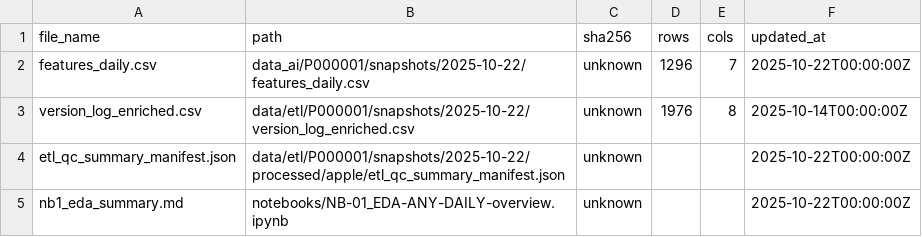
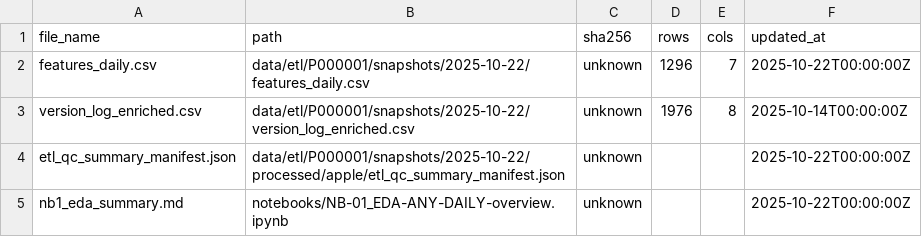
Before and after one commit to rodrigomarquest/practicum2-nof1-adhd-bd, a CSV file: provenance/etl_provenance_report.csv, drawn as a sheet.

Commit message:
fix(paths): remove legacy data_ai writes and use etl_snapshot_root consistently

```diff
--- a/provenance/etl_provenance_report.csv
+++ b/provenance/etl_provenance_report.csv
@@ -1,3 +1,3 @@
 file_name,path,sha256,rows,cols,updated_at
-features_daily.csv,data_ai/P000001/snapshots/2025-10-22/features_daily.csv,unknown,1296,7,2025-10-22T00:00:00Z
+features_daily.csv,data/etl/P000001/snapshots/2025-10-22/features_daily.csv,unknown,1296,7,2025-10-22T00:00:00Z
 version_log_enriched.csv,data/etl/P000001/snapshots/2025-10-22/version_log_enriched.csv,unknown,1976,8,2025-10-14T00:00:00Z
```
Also changed, not shown: 58 other files.
